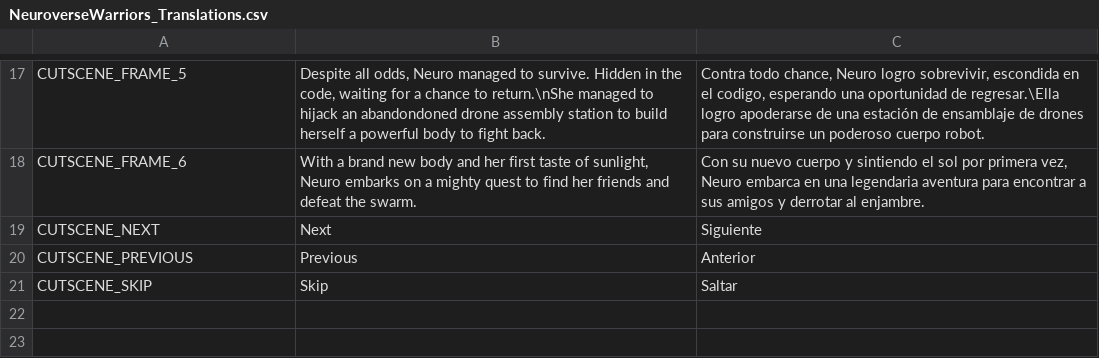
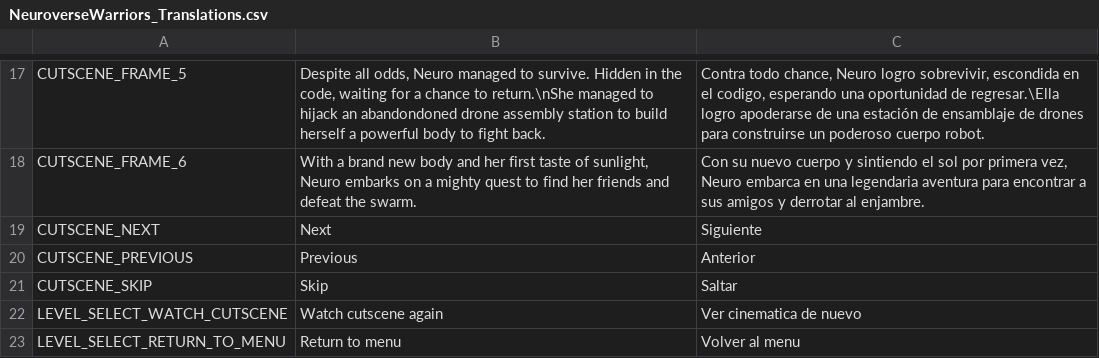
Before and after one commit to FeliciaPino/NeuroWarriors, a CSV file: translations/NeuroverseWarriors_Translations.csv, drawn as a sheet; only a part is shown, gaps mark what is left out.

Commit message:
Made the rewatch cutscene button easier to differentiate from levels

```diff
--- a/translations/NeuroverseWarriors_Translations.csv
+++ b/translations/NeuroverseWarriors_Translations.csv
@@ -21 +21,3 @@ CUTSCENE_PREVIOUS,Previous,Anterior
 CUTSCENE_SKIP,Skip,Saltar
+LEVEL_SELECT_WATCH_CUTSCENE, Watch cutscene again, Ver cinematica de nuevo
+LEVEL_SELECT_RETURN_TO_MENU, Return to menu, Volver al menu
```
Also changed, not shown: 9 other files.
